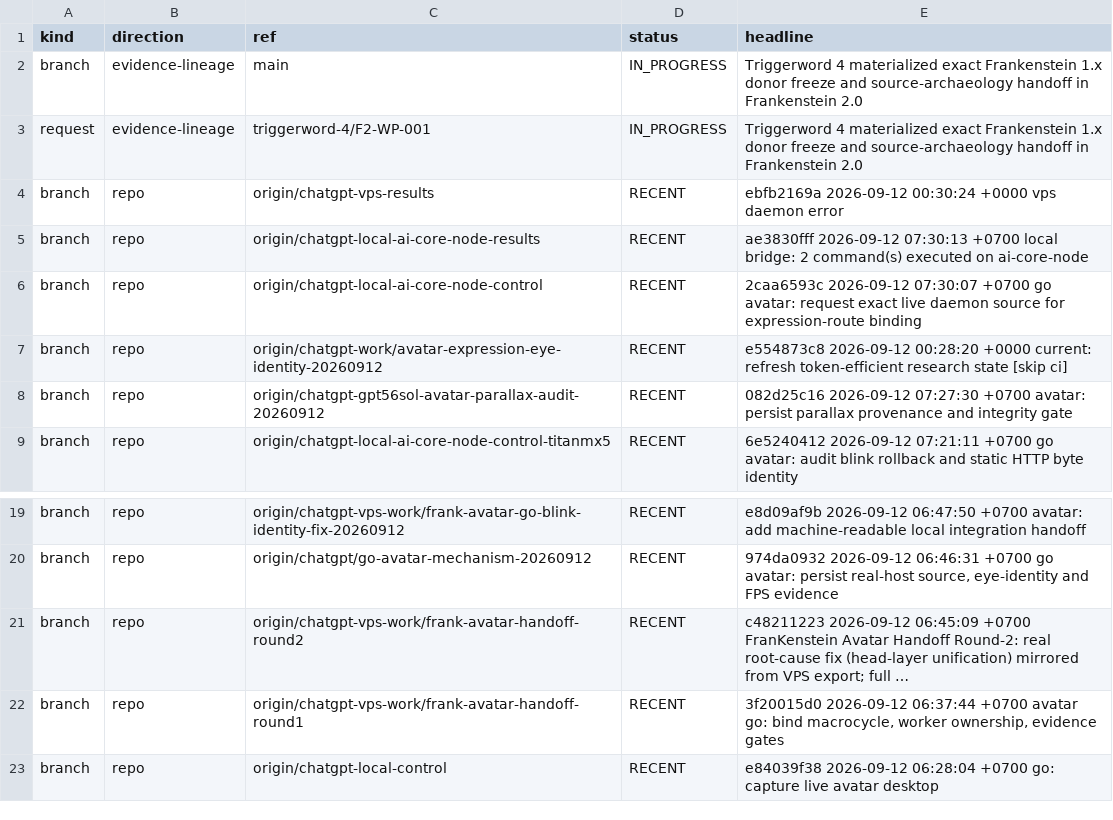
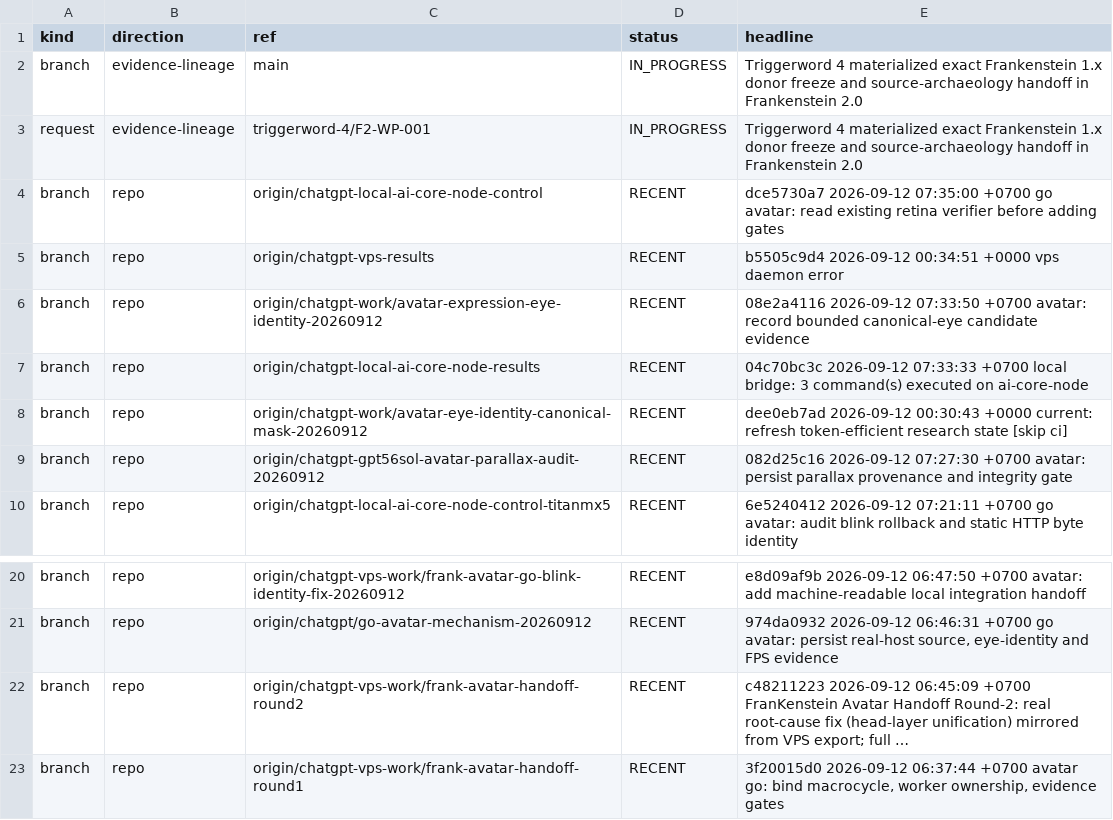
Before and after one commit to gschaidergabriel/Cognitive-devmachine, a TSV file: research_entity/00_CURRENT/ACTIVE.tsv, drawn as a sheet; only a part is shown, gaps mark what is left out.

Commit message:
current: refresh token-efficient research state [skip ci]

```diff
--- a/research_entity/00_CURRENT/ACTIVE.tsv
+++ b/research_entity/00_CURRENT/ACTIVE.tsv
@@ -3,6 +3,7 @@ branch	evidence-lineage	main	IN_PROGRESS	Triggerword 4 materialized exact Franke
 request	evidence-lineage	triggerword-4/F2-WP-001	IN_PROGRESS	Triggerword 4 materialized exact Frankenstein 1.x donor freeze and source-archaeology handoff in Frankenstein 2.0
-branch	repo	origin/chatgpt-vps-results	RECENT	ebfb2169a 2026-09-12 00:30:24 +0000 vps daemon error
-branch	repo	origin/chatgpt-local-ai-core-node-results	RECENT	ae3830fff 2026-09-12 07:30:13 +0700 local bridge: 2 command(s) executed on ai-core-node
-branch	repo	origin/chatgpt-local-ai-core-node-control	RECENT	2caa6593c 2026-09-12 07:30:07 +0700 go avatar: request exact live daemon source for expression-route binding
-branch	repo	origin/chatgpt-work/avatar-expression-eye-identity-20260912	RECENT	e554873c8 2026-09-12 00:28:20 +0000 current: refresh token-efficient research state [skip ci]
+branch	repo	origin/chatgpt-local-ai-core-node-control	RECENT	dce5730a7 2026-09-12 07:35:00 +0700 go avatar: read existing retina verifier before adding gates
+branch	repo	origin/chatgpt-vps-results	RECENT	b5505c9d4 2026-09-12 00:34:51 +0000 vps daemon error
+branch	repo	origin/chatgpt-work/avatar-expression-eye-identity-20260912	RECENT	08e2a4116 2026-09-12 07:33:50 +0700 avatar: record bounded canonical-eye candidate evidence
+branch	repo	origin/chatgpt-local-ai-core-node-results	RECENT	04c70bc3c 2026-09-12 07:33:33 +0700 local bridge: 3 command(s) executed on ai-core-node
+branch	repo	origin/chatgpt-work/avatar-eye-identity-canonical-mask-20260912	RECENT	dee0eb7ad 2026-09-12 00:30:43 +0000 current: refresh token-efficient research state [skip ci]
 branch	repo	origin/chatgpt-gpt56sol-avatar-parallax-audit-20260912	RECENT	082d25c16 2026-09-12 07:27:30 +0700 avatar: persist parallax provenance and integrity gate
@@ -22,2 +23 @@ branch	repo	origin/chatgpt-vps-work/frank-avatar-handoff-round2	RECENT	c48211223
 branch	repo	origin/chatgpt-vps-work/frank-avatar-handoff-round1	RECENT	3f20015d0 2026-09-12 06:37:44 +0700 avatar go: bind macrocycle, worker ownership, evidence gates
-branch	repo	origin/chatgpt-local-control	RECENT	e84039f38 2026-09-12 06:28:04 +0700 go: capture live avatar desktop
```
Also changed, not shown: research_entity/00_CURRENT/RECENT.tsv, 15 other files.
